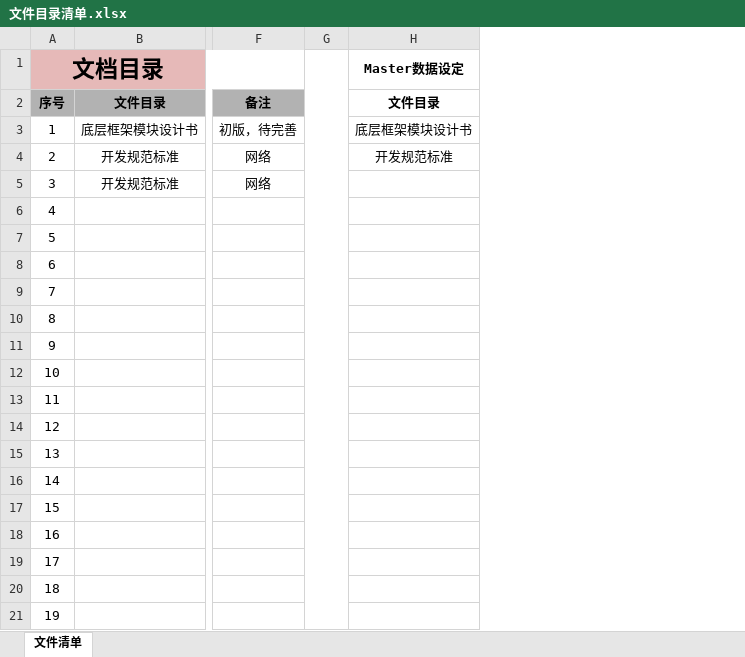
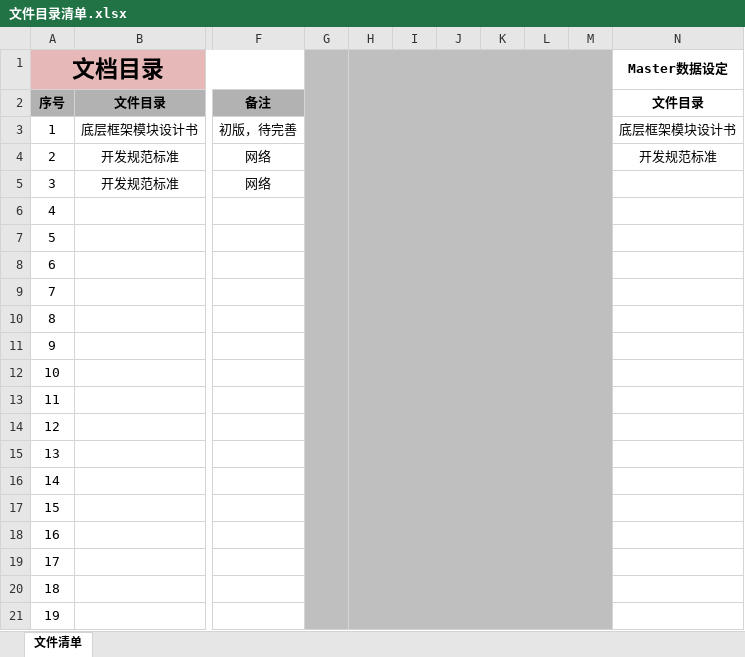
Before and after one commit to huayancreate/HYDocument, an Excel workbook: 文件目录清单.xlsx, sheet 文件清单, drawn as a sheet; only a part is shown, gaps mark what is left out; values as stored, in another font and other column widths than the file's, no borders; the diff names each change by its address in the sheet, - before the commit and + after, or states it on an @@ line.

```diff
--- a/文件目录清单.xlsx (sheet 文件清单)
+++ b/文件目录清单.xlsx (sheet 文件清单)
+column H, empty
+column I, empty
+column J, empty
+column K, empty
+column L, empty
+column M, empty
-G1:G21 fill: none
+G1:G21 fill: #BFBFBF
```
Also changed, not shown: 1 other file.
